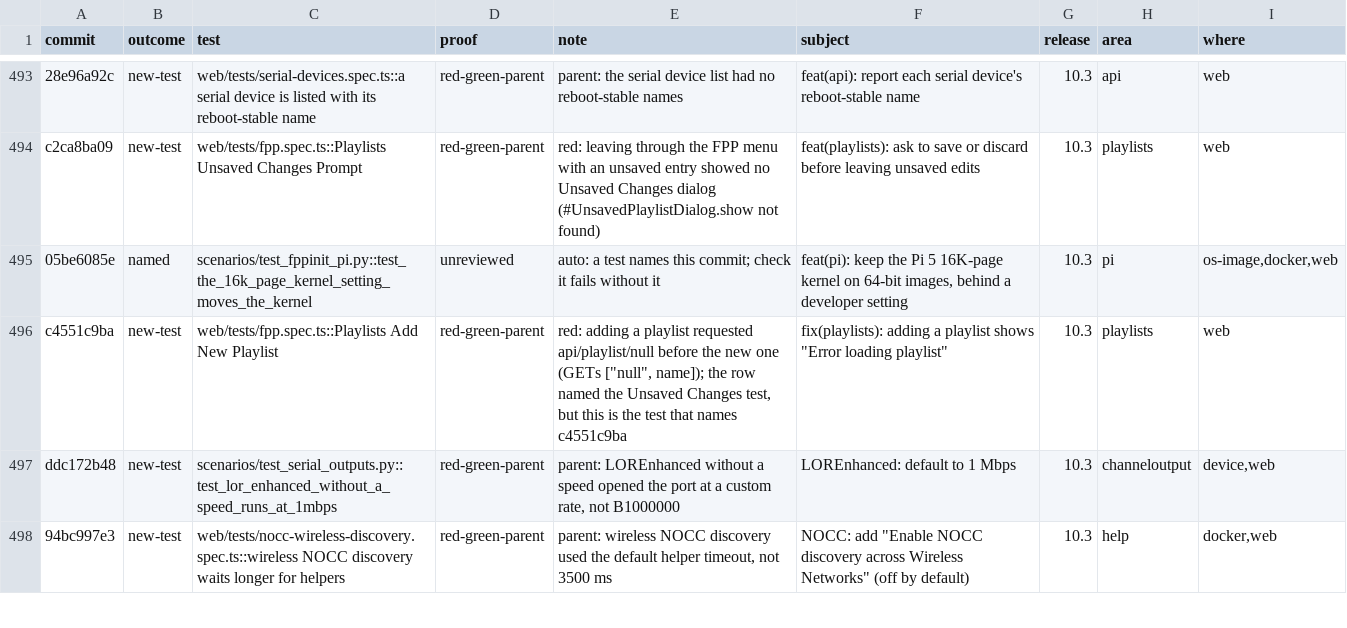
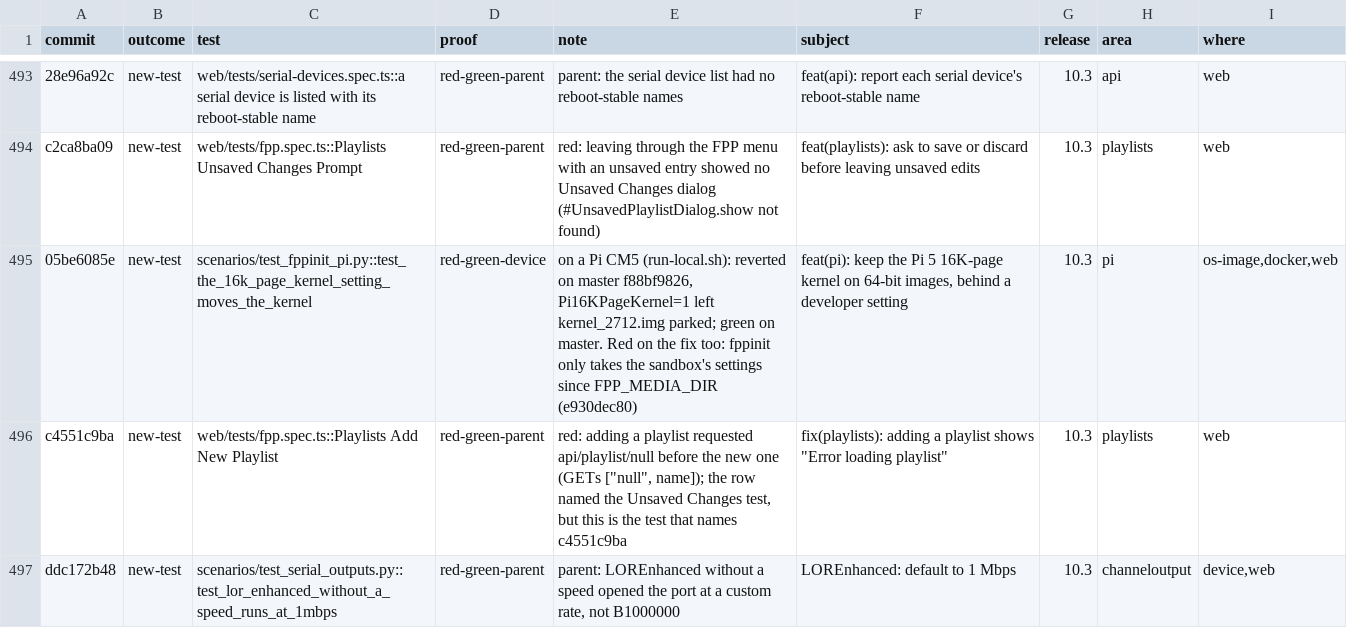
Before and after one commit to FalconChristmas/fpp-tests, a TSV file: ledger/fpp-since-9.5.tsv, drawn as a sheet; only a part is shown, gaps mark what is left out; the shorter side is filled out with more unchanged rows; the diff names each change by its address in the sheet, - before the commit and + after, or states it on an @@ line.

```diff
--- a/ledger/fpp-since-9.5.tsv
+++ b/ledger/fpp-since-9.5.tsv
-B495 (outcome): named
+B495 (outcome): new-test
-D495 (proof): unreviewed
+D495 (proof): red-green-device
-E495 (note): auto: a test names this commit; check it fails without it
+E495 (note): on a Pi CM5 (run-local.sh): reverted on master f88bf9826, Pi16KPageKernel=1 left kernel_2712.img parked; green on master. Red on the fix too: fppinit only takes the sandbox's settings since FPP_MEDIA_DIR (e930dec80)
```
